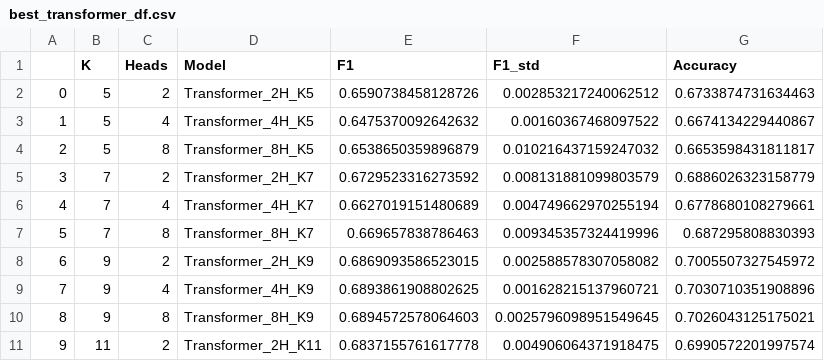
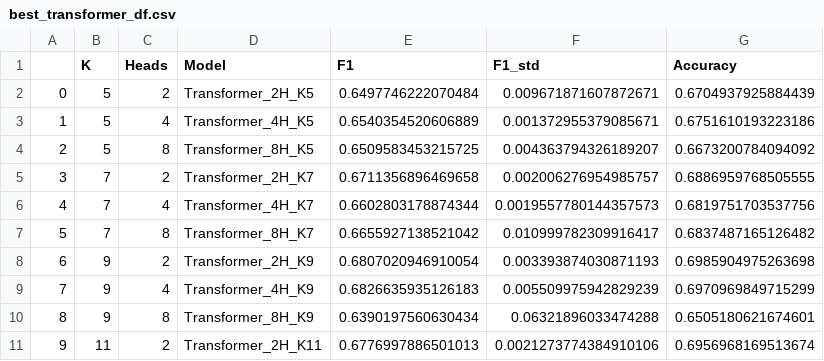
Before and after one commit to MislavCaleta/multirelational-graph-topology-for-downstream-wildfire-tasks, a CSV file: outputs/tables/best_transformer_df.csv, drawn as a sheet; only a part is shown; the diff covers the shown part only.

```diff
--- a/outputs/tables/best_transformer_df.csv
+++ b/outputs/tables/best_transformer_df.csv
@@ -1,11 +1,11 @@
 ,K,Heads,Model,F1,F1_std,Accuracy
-0,5,2,Transformer_2H_K5,0.6590738458128726,0.002853217240062512,0.6733874731634463
-1,5,4,Transformer_4H_K5,0.6475370092642632,0.00160367468097522,0.6674134229440867
-2,5,8,Transformer_8H_K5,0.6538650359896879,0.010216437159247032,0.6653598431811817
-3,7,2,Transformer_2H_K7,0.6729523316273592,0.008131881099803579,0.6886026323158779
-4,7,4,Transformer_4H_K7,0.6627019151480689,0.004749662970255194,0.6778680108279661
-5,7,8,Transformer_8H_K7,0.669657838786463,0.009345357324419996,0.687295808830393
-6,9,2,Transformer_2H_K9,0.6869093586523015,0.002588578307058082,0.7005507327545972
-7,9,4,Transformer_4H_K9,0.6893861908802625,0.001628215137960721,0.7030710351908896
-8,9,8,Transformer_8H_K9,0.6894572578064603,0.0025796098951549645,0.7026043125175021
-9,11,2,Transformer_2H_K11,0.6837155761617778,0.004906064371918475,0.6990572201997574
+0,5,2,Transformer_2H_K5,0.6497746222070484,0.009671871607872671,0.6704937925884439
+1,5,4,Transformer_4H_K5,0.6540354520606889,0.001372955379085671,0.6751610193223186
+2,5,8,Transformer_8H_K5,0.6509583453215725,0.004363794326189207,0.6673200784094092
+3,7,2,Transformer_2H_K7,0.6711356896469658,0.002006276954985757,0.6886959768505555
+4,7,4,Transformer_4H_K7,0.6602803178874344,0.0019557780144357573,0.6819751703537756
+5,7,8,Transformer_8H_K7,0.6655927138521042,0.010999782309916417,0.6837487165126482
+6,9,2,Transformer_2H_K9,0.6807020946910054,0.003393874030871193,0.6985904975263698
+7,9,4,Transformer_4H_K9,0.6826635935126183,0.005509975942829239,0.6970969849715299
+8,9,8,Transformer_8H_K9,0.6390197560630434,0.06321896033474288,0.6505180621674601
+9,11,2,Transformer_2H_K11,0.6776997886501013,0.0021273774384910106,0.6956968169513674
```
Also changed, not shown: 114 edited cells elsewhere in this file, outputs/tables/best_mlp_vs_full_feature_best_gnn_df.csv, outputs/tables/best_mlp_vs_full_feature_best_gnn_seasonal_df.csv, 7 other files.
